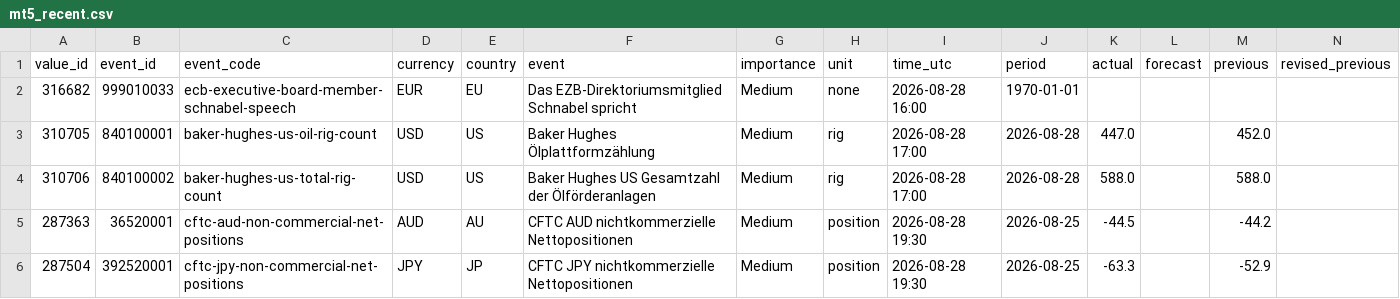
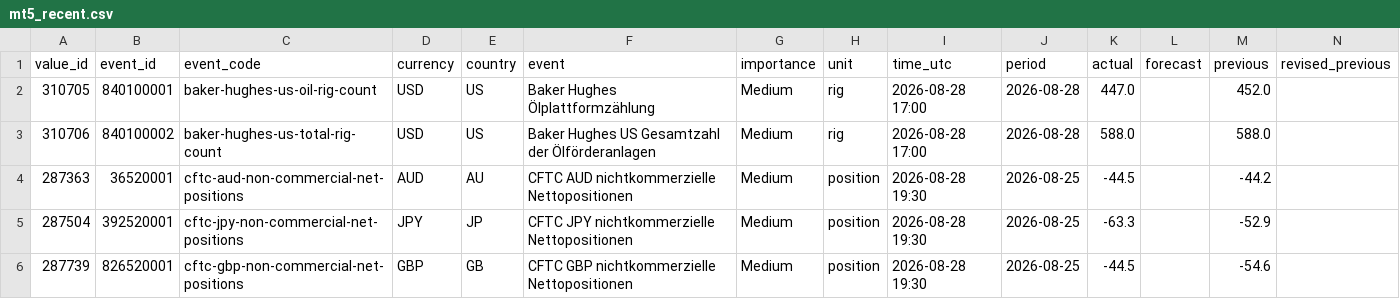
Before and after one commit to MazohFX/taco-strategy-lab, a CSV file: data/macro_calendar/mt5_recent.csv, drawn as a sheet; only a part is shown; the shorter side is filled out with more unchanged rows; rows hold the shown columns only; the diff names each change by its address in the sheet, - before the commit and + after, or states it on an @@ line.

Commit message:
MT5 Makro-Kalender Sync 2026-10-16 05:45 UTC

```diff
--- a/data/macro_calendar/mt5_recent.csv
+++ b/data/macro_calendar/mt5_recent.csv
-row 2: 316682 | 999010033 | ecb-executive-board-member-schnabel-speech | EUR | EU | Das EZB-Direktoriumsmitglied Schnabel spricht | Medium | none | 2026-08-28 16:00 | 1970-01-01
```
